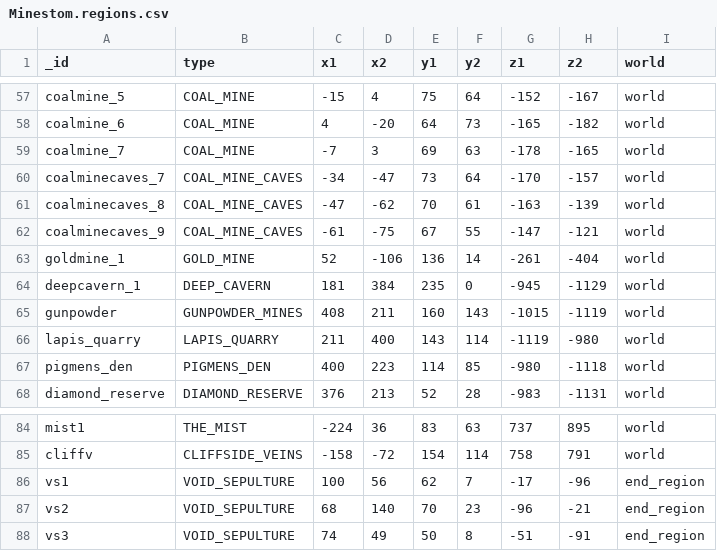
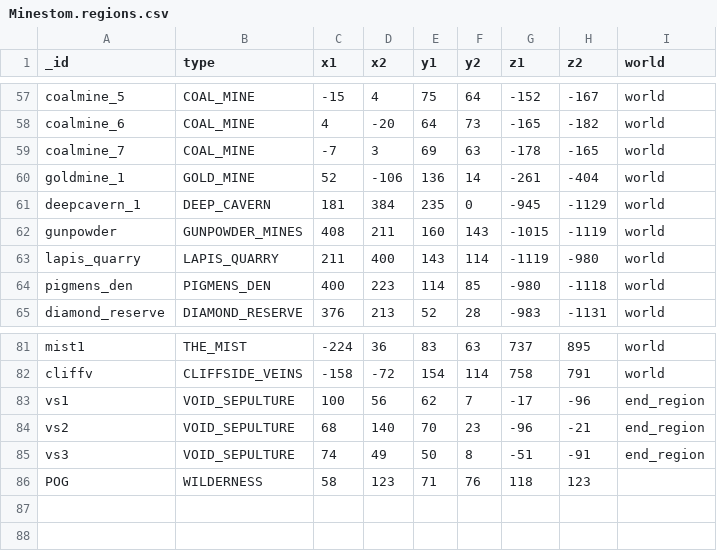
Before and after one commit to Swofty-Developments/HypixelSkyBlock, a CSV file: configuration/Minestom.regions.csv, drawn as a sheet; only a part is shown, gaps mark what is left out; removed rows and columns are numbered as before the commit, all else as after; the diff names each change by its address in the sheet, - before the commit and + after, or states it on an @@ line.

```diff
--- a/configuration/Minestom.regions.csv
+++ b/configuration/Minestom.regions.csv
-row 60: coalminecaves_7 | COAL_MINE_CAVES | -34 | -47 | 73 | 64 | -170 | -157 | world
-row 61: coalminecaves_8 | COAL_MINE_CAVES | -47 | -62 | 70 | 61 | -163 | -139 | world
-row 62: coalminecaves_9 | COAL_MINE_CAVES | -61 | -75 | 67 | 55 | -147 | -121 | world
+row 86: POG | WILDERNESS | 58 | 123 | 71 | 76 | 118 | 123
```
Also changed, not shown: 3 other files.
